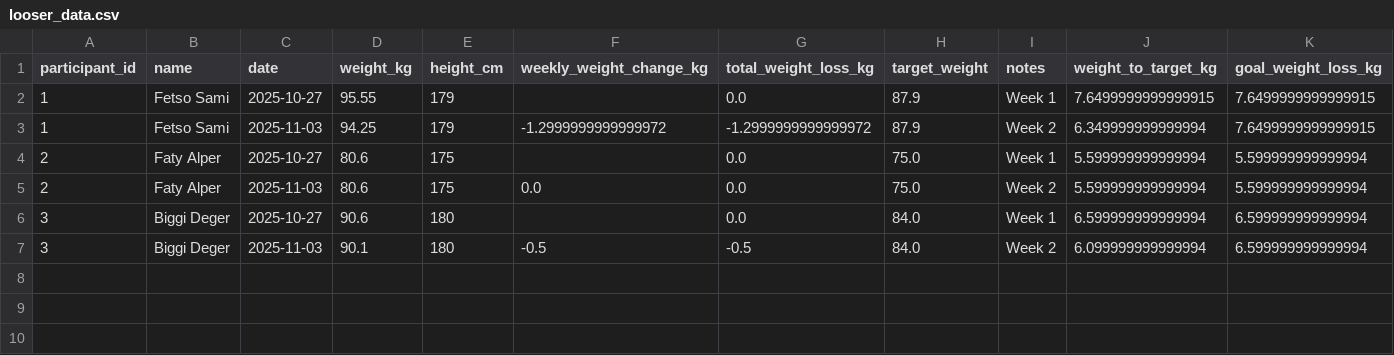
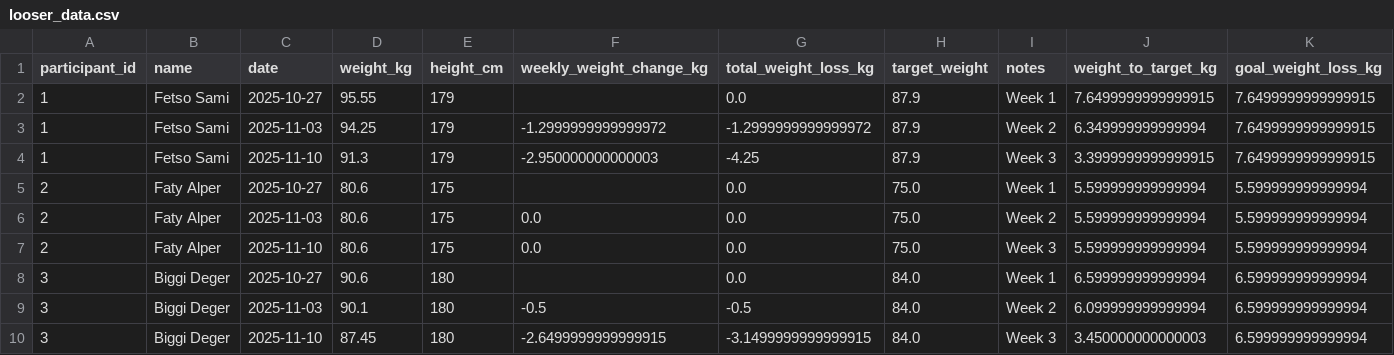
Before and after one commit to deye/BiggestLooserChnEdition, a CSV file: looser_data.csv, drawn as a sheet; only a part is shown; rows hold the shown columns only; the diff names each change by its address in the sheet, - before the commit and + after, or states it on an @@ line.

Commit message:
Update with data.

```diff
--- a/looser_data.csv
+++ b/looser_data.csv
+row 4: 1 | Fetso Sami | 2025-11-10 | 91.3 | 179 | -2.950000000000003 | -4.25 | 87.9 | Week 3 | 3.3999999999999915 | 7.6499999999999915
+row 7: 2 | Faty Alper | 2025-11-10 | 80.6 | 175 | 0.0 | 0.0 | 75.0 | Week 3 | 5.599999999999994 | 5.599999999999994
+row 10: 3 | Biggi Deger | 2025-11-10 | 87.45 | 180 | -2.6499999999999915 | -3.1499999999999915 | 84.0 | Week 3 | 3.450000000000003 | 6.599999999999994
```
Also changed, not shown: 2 other files.
